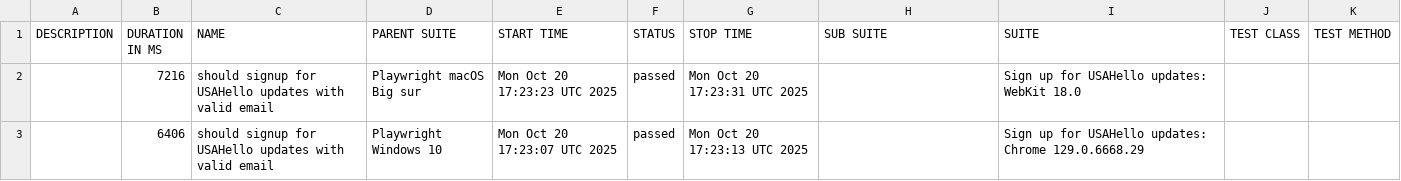
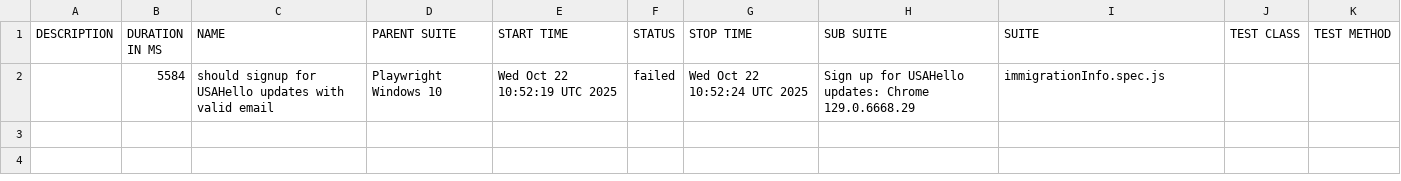
Before and after one commit to netgitqa/QAAssessmentAppService, a CSV file: data/suites.csv, drawn as a sheet; removed rows and columns are numbered as before the commit, all else as after; the diff names each change by its address in the sheet, - before the commit and + after, or states it on an @@ line.

```diff
--- a/data/suites.csv
+++ b/data/suites.csv
-row 2:  | 7216 | should signup for USAHello updates with valid email | Playwright macOS Big sur | Mon Oct 20 17:23:23 UTC 2025 | passed | Mon Oct 20 17:23:31 UTC 2025 |  | Sign up for USAHello updates: WebKit 18.0
-row 3:  | 6406 | should signup for USAHello updates with valid email | Playwright Windows 10 | Mon Oct 20 17:23:07 UTC 2025 | passed | Mon Oct 20 17:23:13 UTC 2025 |  | Sign up for USAHello updates: Chrome 129.0.6668.29
+row 2:  | 5584 | should signup for USAHello updates with valid email | Playwright Windows 10 | Wed Oct 22 10:52:19 UTC 2025 | failed | Wed Oct 22 10:52:24 UTC 2025 | Sign up for USAHello updates: Chrome 129.0.6668.29 | immigrationInfo.spec.js
```
Also changed, not shown: 31 other files.
